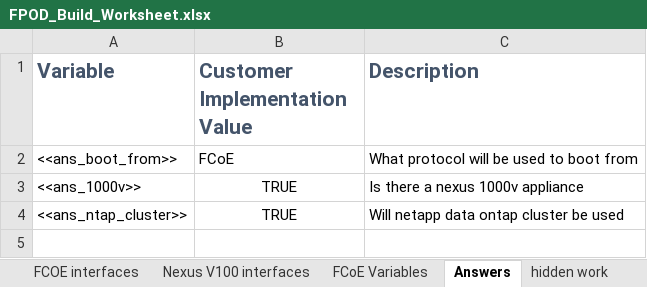
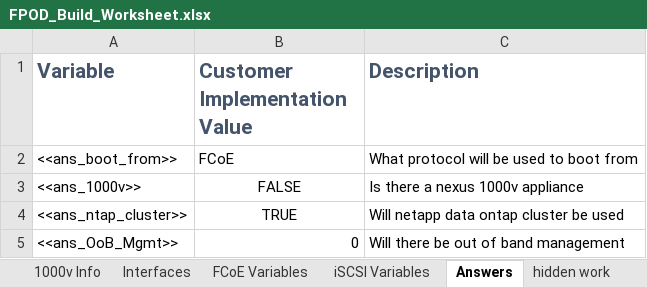
Before and after one commit to MrWhitekeys/Fpod-Build, an Excel workbook: FPOD_Build_Worksheet.xlsx, sheet Answers, drawn as a sheet; values as stored, in another font and other column widths than the file's, no borders; the diff names each change by its address in the sheet, - before the commit and + after, or states it on an @@ line.

```diff
--- a/FPOD_Build_Worksheet.xlsx (sheet Answers)
+++ b/FPOD_Build_Worksheet.xlsx (sheet Answers)
-sheet tab: FCOE interfaces
+sheet tab: Interfaces
-sheet tab: Nexus V100 interfaces
+sheet tab: 1000v Info
+sheet tab: iSCSI Variables
@@ sheet tab order changed: 1000v Info | Interfaces | FCoE Variables | iSCSI Variables | Answers | hidden work @@
-B3 (Customer Implementation Value): TRUE
+B3 (Customer Implementation Value): FALSE
+row 5: <<ans_OoB_Mgmt>> | 0 | Will there be out of band management
```
Also changed, not shown: sheet hidden work, sheet FCoE Variables, sheet UCS Info, sheet Interfaces, sheet 1000v Info, sheet Questions, other sheet tabs, formulas that keep their value, 12 other files.
